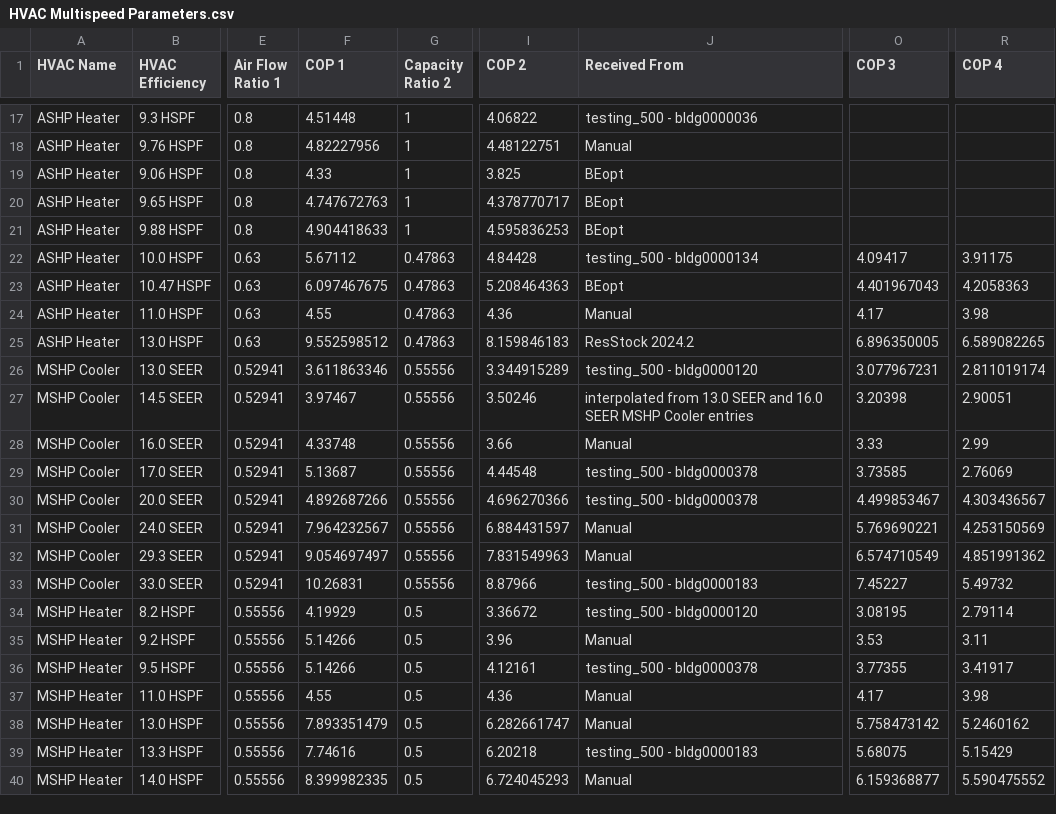
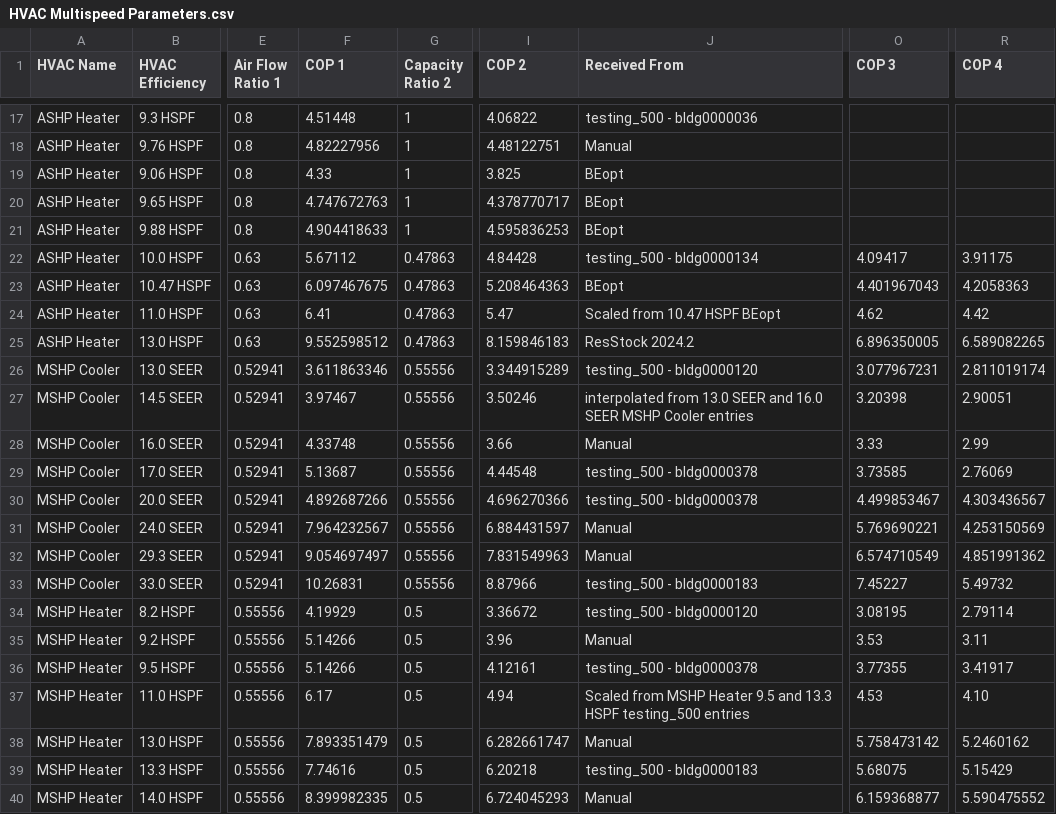
Before and after one commit to AZX-PBC-OSS/HARES, a CSV file: defaults/HVAC Multispeed Parameters.csv, drawn as a sheet; only a part is shown, gaps mark what is left out; the diff names each change by its address in the sheet, - before the commit and + after, or states it on an @@ line.

```diff
--- a/defaults/HVAC Multispeed Parameters.csv
+++ b/defaults/HVAC Multispeed Parameters.csv
-F24 (COP 1): 4.55
+F24 (COP 1): 6.41
-I24 (COP 2): 4.36
+I24 (COP 2): 5.47
-J24 (Received From): Manual
+J24 (Received From): Scaled from 10.47 HSPF BEopt
-O24 (COP 3): 4.17
+O24 (COP 3): 4.62
-R24 (COP 4): 3.98
+R24 (COP 4): 4.42
-F37 (COP 1): 4.55
+F37 (COP 1): 6.17
-I37 (COP 2): 4.36
+I37 (COP 2): 4.94
-J37 (Received From): Manual
+J37 (Received From): Scaled from MSHP Heater 9.5 and 13.3 HSPF testing_500 entries
-O37 (COP 3): 4.17
+O37 (COP 3): 4.53
-R37 (COP 4): 3.98
+R37 (COP 4): 4.10
```
Also changed, not shown: 26 other files.
